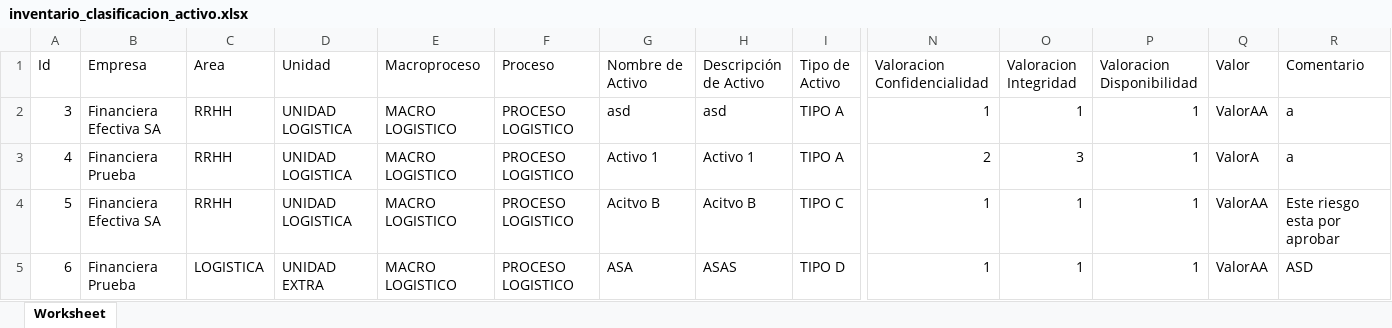
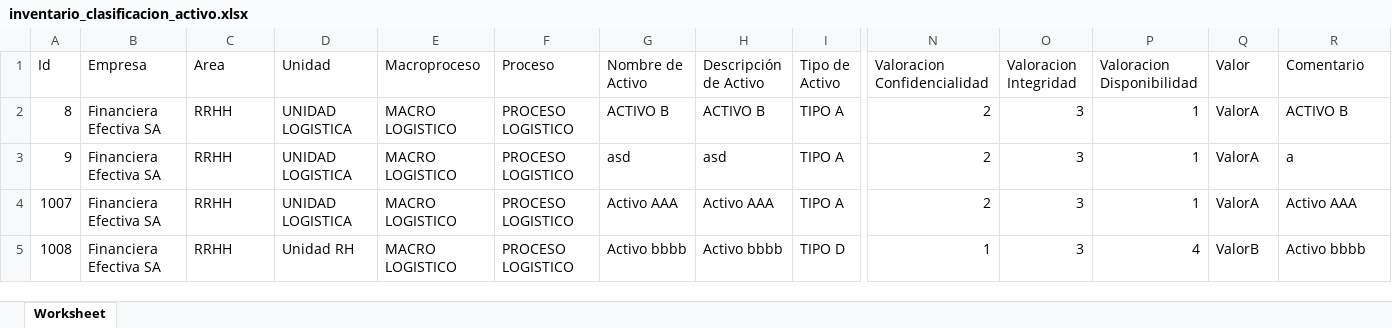
Before and after one commit to rakionfull/frontEfectivaV2, an Excel workbook: inventario_clasificacion_activo.xlsx, sheet Worksheet, drawn as a sheet; only a part is shown, gaps mark what is left out; values as stored, in another font and other column widths than the file's, no borders; removed rows and columns are numbered as before the commit, all else as after; rows hold the shown columns only; the diff names each change by its address in the sheet, - before the commit and + after, or states it on an @@ line.

```diff
--- a/inventario_clasificacion_activo.xlsx (sheet Worksheet)
+++ b/inventario_clasificacion_activo.xlsx (sheet Worksheet)
+row 2: 8 | Financiera Efectiva SA | RRHH | UNIDAD LOGISTICA | MACRO LOGISTICO | PROCESO LOGISTICO | ACTIVO B | ACTIVO B | TIPO A | 2 | 3 | 1 | ValorA | ACTIVO B
-A3 (Id): 3
+A3 (Id): 9
-N3 (Valoracion Confidencialidad): 1
+N3 (Valoracion Confidencialidad): 2
-O3 (Valoracion Integridad): 1
+O3 (Valoracion Integridad): 3
-Q3 (Valor): ValorAA
+Q3 (Valor): ValorA
-A4 (Id): 4
+A4 (Id): 1007
-B4 (Empresa): Financiera Prueba
+B4 (Empresa): Financiera Efectiva SA
-G4 (Nombre de Activo): Activo 1
+G4 (Nombre de Activo): Activo AAA
-H4 (Descripción de Activo): Activo 1
+H4 (Descripción de Activo): Activo AAA
-R4 (Comentario): a
+R4 (Comentario): Activo AAA
-A5 (Id): 5
+A5 (Id): 1008
-D5 (Unidad): UNIDAD LOGISTICA
+D5 (Unidad): Unidad RH
-G5 (Nombre de Activo): Acitvo B
+G5 (Nombre de Activo): Activo bbbb
-H5 (Descripción de Activo): Acitvo B
+H5 (Descripción de Activo): Activo bbbb
-I5 (Tipo de Activo): TIPO C
+I5 (Tipo de Activo): TIPO D
-O5 (Valoracion Integridad): 1
+O5 (Valoracion Integridad): 3
-P5 (Valoracion Disponibilidad): 1
+P5 (Valoracion Disponibilidad): 4
-Q5 (Valor): ValorAA
+Q5 (Valor): ValorB
-R5 (Comentario): Este riesgo esta por aprobar
+R5 (Comentario): Activo bbbb
-row 5: 6 | Financiera Prueba | LOGISTICA | UNIDAD EXTRA | MACRO LOGISTICO | PROCESO LOGISTICO | ASA | ASAS | TIPO D | 1 | 1 | 1 | ValorAA | ASD
```
Also changed, not shown: inventario_clasificacion_activo_historial.xlsx, 13 other files.
